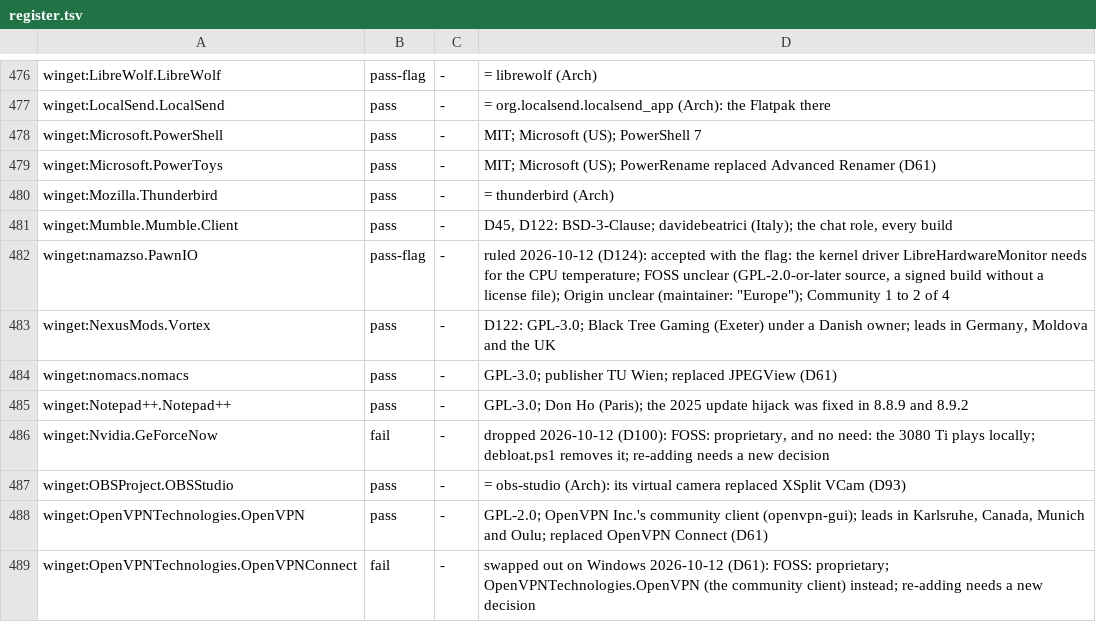
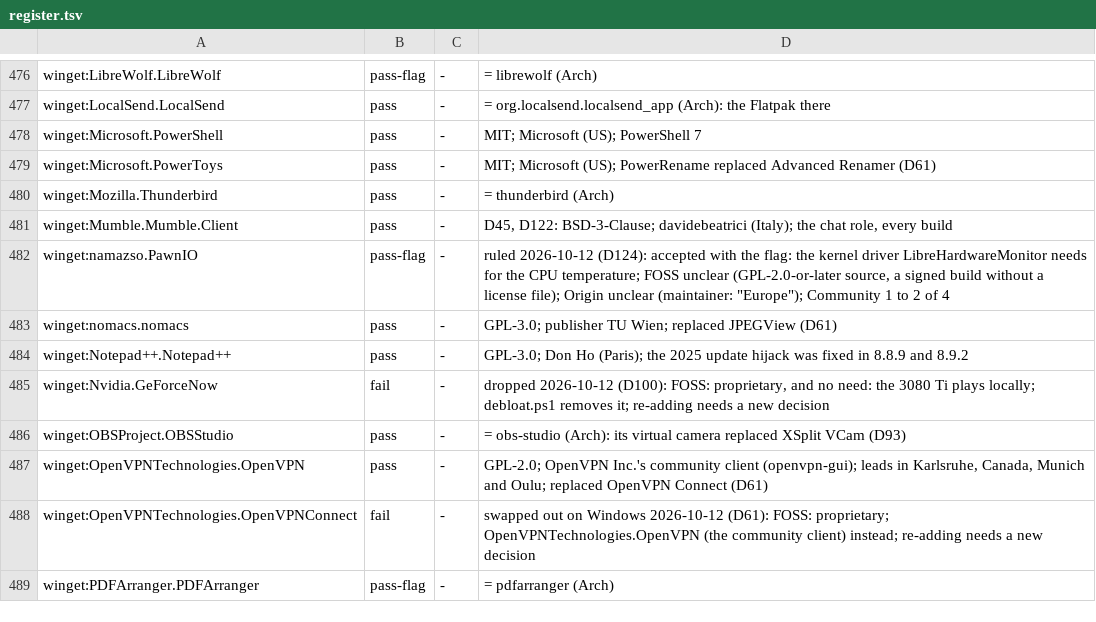
Before and after one commit to py-ja-ma/dotfiles, a TSV file: packages/register.tsv, drawn as a sheet; only a part is shown, gaps mark what is left out; the shorter side is filled out with more unchanged rows; the diff names each change by its address in the sheet, - before the commit and + after, or states it on an @@ line.

Commit message:
windows: Defender hardened, the firewall LAN-only for sshd, the kernel guards declared; Vortex leaves
Four base units: defender-hardening (cloud block level High, Network
Protection, no exclusions, idle scans, the attack surface reduction rules in
Block, Warn and Audit), firewall-lan (the Ethernet connection Private, sshd
through its own rule, rules of uninstalled apps gone, blocks logged),
netbios-off and account-password-required. Memory Integrity, the
vulnerable-driver blocklist, protected LSA and weekly Storage Sense are
registry values of the base role. D152 records the choice: Defender stays the
only antivirus. Vortex, unused, leaves the gaming list. cabin-win re-rendered.

```diff
--- a/packages/register.tsv
+++ b/packages/register.tsv
-row 483: winget:NexusMods.Vortex | pass | - | D122: GPL-3.0; Black Tree Gaming (Exeter) under a Danish owner; leads in Germany, Moldova and the UK
```
Also changed, not shown: 19 other files.
